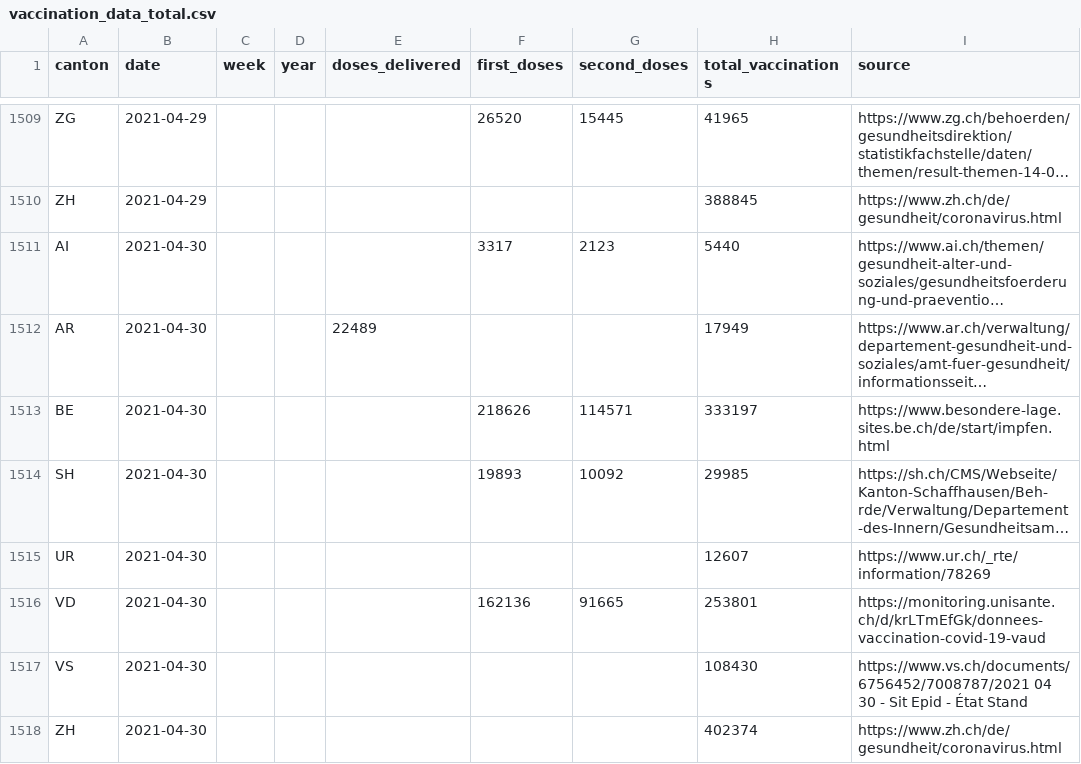
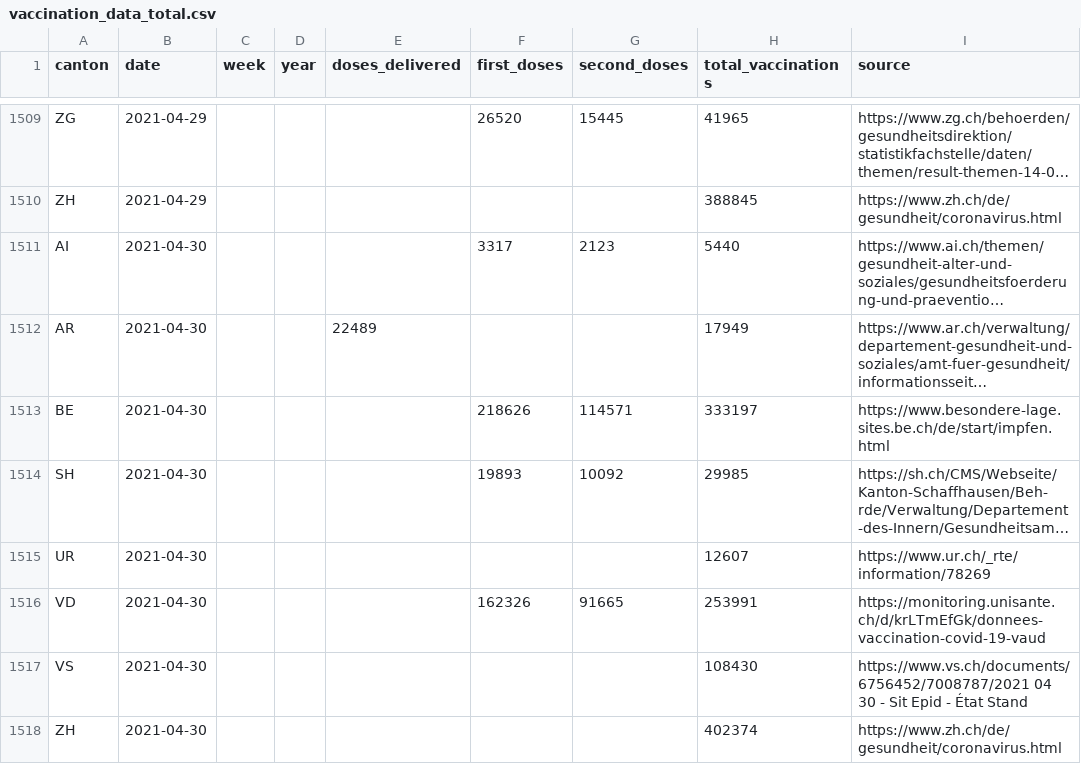
Before and after one commit to maekke/vaccination_data, a CSV file: vaccination_data_total.csv, drawn as a sheet; only a part is shown, gaps mark what is left out; long unchanged cells end in …; the diff names each change by its address in the sheet, - before the commit and + after, or states it on an @@ line.

Commit message:
Automatic update of vaccination data

```diff
--- a/vaccination_data_total.csv
+++ b/vaccination_data_total.csv
-F1516 (first_doses): 162136
+F1516 (first_doses): 162326
-H1516 (total_vaccinations): 253801
+H1516 (total_vaccinations): 253991
```
Also changed, not shown: vaccination_data_vd.csv.
